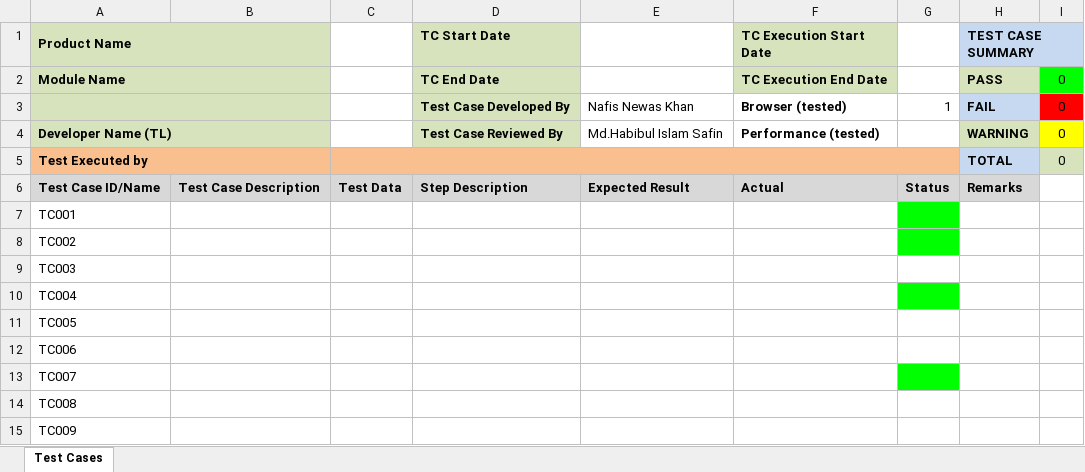
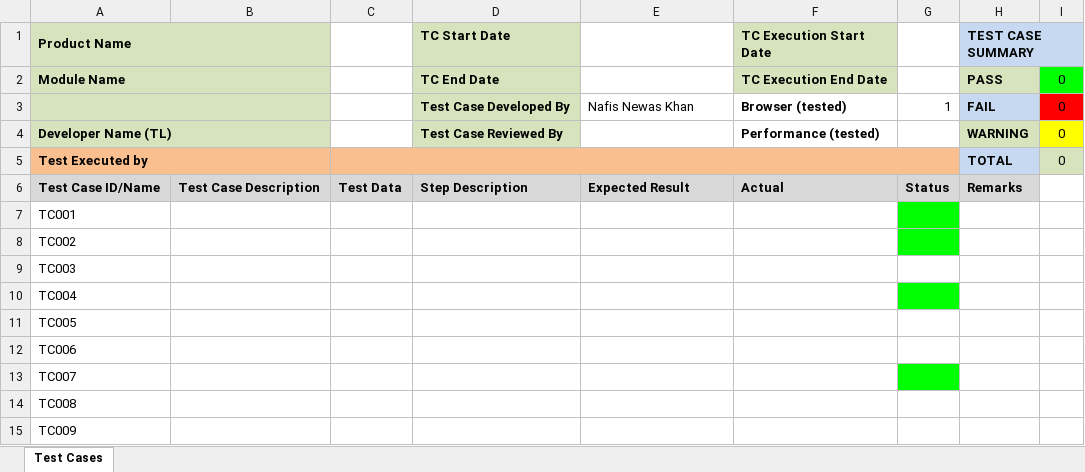
Before and after one commit to Nafees143/intigsol-office, an Excel workbook: demo.xlsx, sheet Test Cases, drawn as a sheet; values as stored, in another font and other column widths than the file's, no borders; conditional formats not drawn; the diff names each change by its address in the sheet, - before the commit and + after, or states it on an @@ line.

```diff
--- a/demo.xlsx (sheet Test Cases)
+++ b/demo.xlsx (sheet Test Cases)
-E4: Md.Habibul Islam Safin
+E4: (empty)
```
Also changed, not shown: q-n-t.com/q-n-t.com.xlsx, 1 other file.
